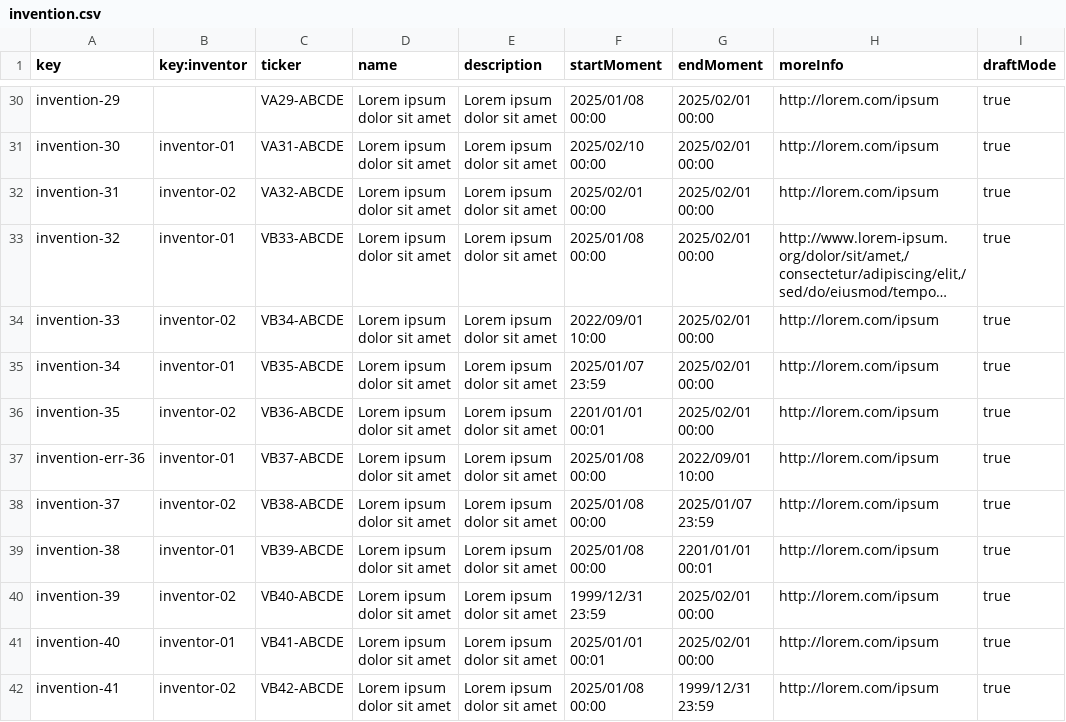
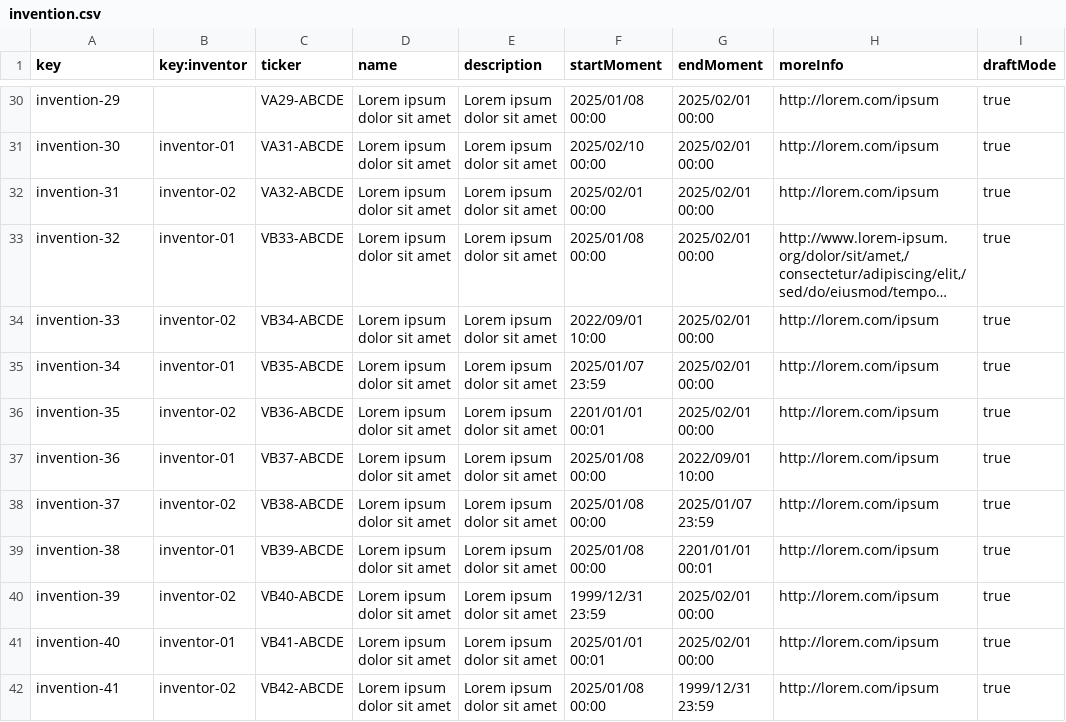
Before and after one commit to DP2-G021/Acme-Starters-C, a CSV file: src/main/resources/WEB-INF/data/errata/batch-01/invention.csv, drawn as a sheet; only a part is shown, gaps mark what is left out; long unchanged cells end in ….

Commit message:
fix: invention 36 key

```diff
--- a/src/main/resources/WEB-INF/data/errata/batch-01/invention.csv
+++ b/src/main/resources/WEB-INF/data/errata/batch-01/invention.csv
@@ -36,3 +36,3 @@ invention-34,inventor-01,VB35-ABCDE,"Lorem ipsum dolor sit amet","Lorem ipsum do
 invention-35,inventor-02,VB36-ABCDE,"Lorem ipsum dolor sit amet","Lorem ipsum dolor sit amet","2201/01/01 00:01","2025/02/01 00:00","http://lorem.com/ipsum",true
-invention-err-36,inventor-01,VB37-ABCDE,"Lorem ipsum dolor sit amet","Lorem ipsum dolor sit amet","2025/01/08 00:00","2022/09/01 10:00","http://lorem.com/ipsum",true
+invention-36,inventor-01,VB37-ABCDE,"Lorem ipsum dolor sit amet","Lorem ipsum dolor sit amet","2025/01/08 00:00","2022/09/01 10:00","http://lorem.com/ipsum",true
 invention-37,inventor-02,VB38-ABCDE,"Lorem ipsum dolor sit amet","Lorem ipsum dolor sit amet","2025/01/08 00:00","2025/01/07 23:59","http://lorem.com/ipsum",true
```
